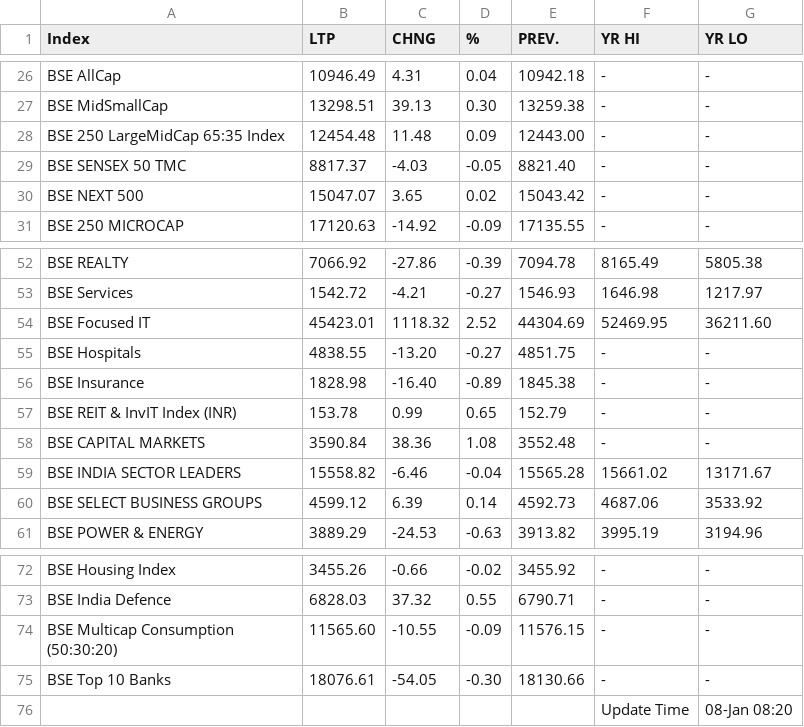
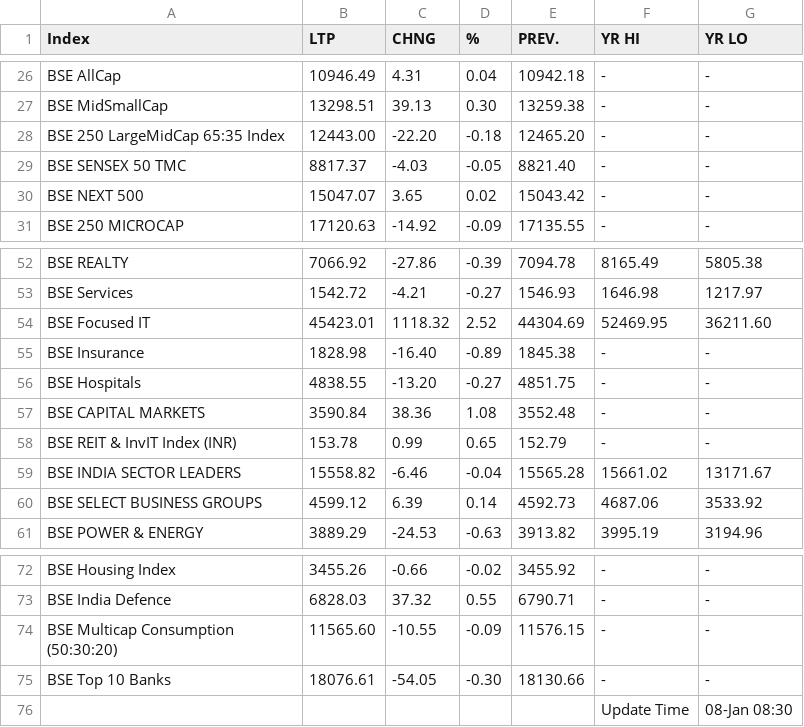
Before and after one commit to saikat-pundit/nse-all-indices-csv, a CSV file: Data/BSE.csv, drawn as a sheet; only a part is shown, gaps mark what is left out.

```diff
--- a/Data/BSE.csv
+++ b/Data/BSE.csv
@@ -27,3 +27,3 @@ BSE AllCap,10946.49,4.31,0.04,10942.18,-,-
 BSE MidSmallCap,13298.51,39.13,0.30,13259.38,-,-
-BSE 250 LargeMidCap 65:35 Index,12454.48,11.48,0.09,12443.00,-,-
+BSE 250 LargeMidCap 65:35 Index,12443.00,-22.20,-0.18,12465.20,-,-
 BSE SENSEX 50 TMC,8817.37,-4.03,-0.05,8821.40,-,-
@@ -54,6 +54,6 @@ BSE Services,1542.72,-4.21,-0.27,1546.93,1646.98,1217.97
 BSE Focused IT,45423.01,1118.32,2.52,44304.69,52469.95,36211.60
+BSE Insurance,1828.98,-16.40,-0.89,1845.38,-,-
 BSE Hospitals,4838.55,-13.20,-0.27,4851.75,-,-
-BSE Insurance,1828.98,-16.40,-0.89,1845.38,-,-
+BSE CAPITAL MARKETS,3590.84,38.36,1.08,3552.48,-,-
 BSE REIT & InvIT Index (INR),153.78,0.99,0.65,152.79,-,-
-BSE CAPITAL MARKETS,3590.84,38.36,1.08,3552.48,-,-
 BSE INDIA SECTOR LEADERS,15558.82,-6.46,-0.04,15565.28,15661.02,13171.67
@@ -75,2 +75,2 @@ BSE Multicap Consumption (50:30:20),11565.60,-10.55,-0.09,11576.15,-,-
 BSE Top 10 Banks,18076.61,-54.05,-0.30,18130.66,-,-
-,,,,,Update Time,08-Jan 08:20
+,,,,,Update Time,08-Jan 08:30
```
Also changed, not shown: Data/Cash.csv, Data/Economic.csv, 6 other files.
